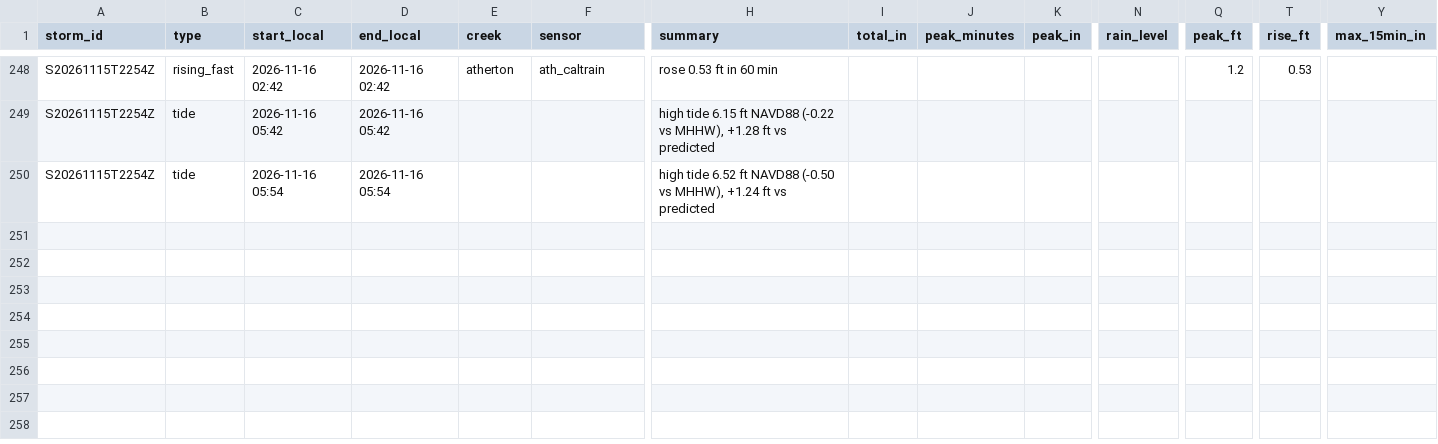
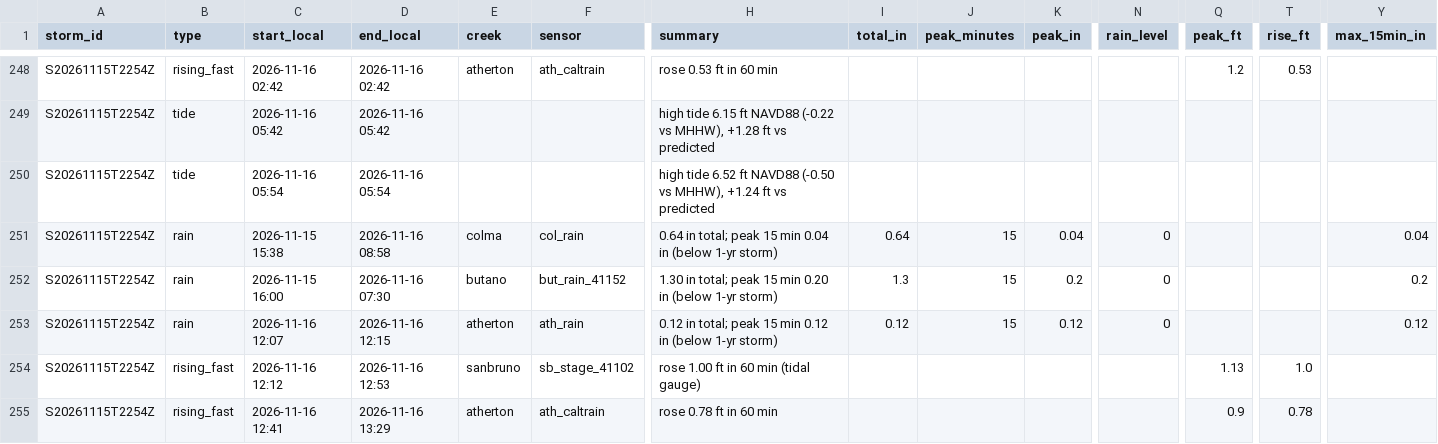
Before and after one commit to OneShorelineSMC/fews-data-archive, a CSV file: events/issued.csv, drawn as a sheet; only a part is shown, gaps mark what is left out; rows hold the shown columns only; the diff names each change by its address in the sheet, - before the commit and + after, or states it on an @@ line.

```diff
--- a/events/issued.csv
+++ b/events/issued.csv
+row 251: S20261115T2254Z | rain | 2026-11-15 15:38 | 2026-11-16 08:58 | colma | col_rain | 0.64 in total; peak 15 min 0.04 in (below 1-yr storm) | 0.64 | 15 | 0.04 | 0 |  |  | 0.04
+row 252: S20261115T2254Z | rain | 2026-11-15 16:00 | 2026-11-16 07:30 | butano | but_rain_41152 | 1.30 in total; peak 15 min 0.20 in (below 1-yr storm) | 1.3 | 15 | 0.2 | 0 |  |  | 0.2
+row 253: S20261115T2254Z | rain | 2026-11-16 12:07 | 2026-11-16 12:15 | atherton | ath_rain | 0.12 in total; peak 15 min 0.12 in (below 1-yr storm) | 0.12 | 15 | 0.12 | 0 |  |  | 0.12
+row 254: S20261115T2254Z | rising_fast | 2026-11-16 12:12 | 2026-11-16 12:53 | sanbruno | sb_stage_41102 | rose 1.00 ft in 60 min (tidal gauge) |  |  |  |  | 1.13 | 1.0
+row 255: S20261115T2254Z | rising_fast | 2026-11-16 12:41 | 2026-11-16 13:29 | atherton | ath_caltrain | rose 0.78 ft in 60 min |  |  |  |  | 0.9 | 0.78
```
Also changed, not shown: events/events.csv, meta/runs.csv, 2 other files.
